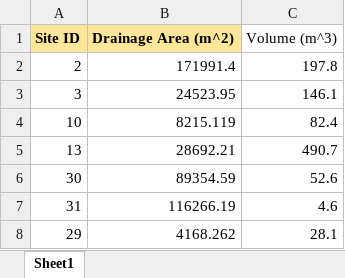
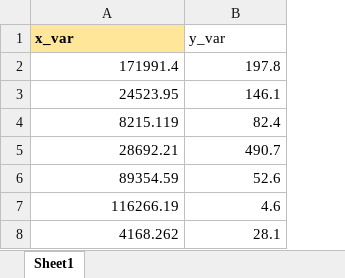
Before and after one commit to eestabro/Estabrook_Bio381, an Excel workbook: DrainageArea_Volumes.xlsx, sheet Sheet1, drawn as a sheet; values as stored, in another font and other column widths than the file's, no borders; removed rows and columns are numbered as before the commit, all else as after; the diff names each change by its address in the sheet, - before the commit and + after, or states it on an @@ line.

```diff
--- a/DrainageArea_Volumes.xlsx (sheet Sheet1)
+++ b/DrainageArea_Volumes.xlsx (sheet Sheet1)
-column A, rows 2-8: 2 | 3 | 10 | 13 | 30 | 31 | 29
-row 1: Site ID | Drainage Area (m^2) | Volume (m^3)
+row 1: x_var | y_var
```
Also changed, not shown: Slope_Volumes.xlsx, 12 other files.
